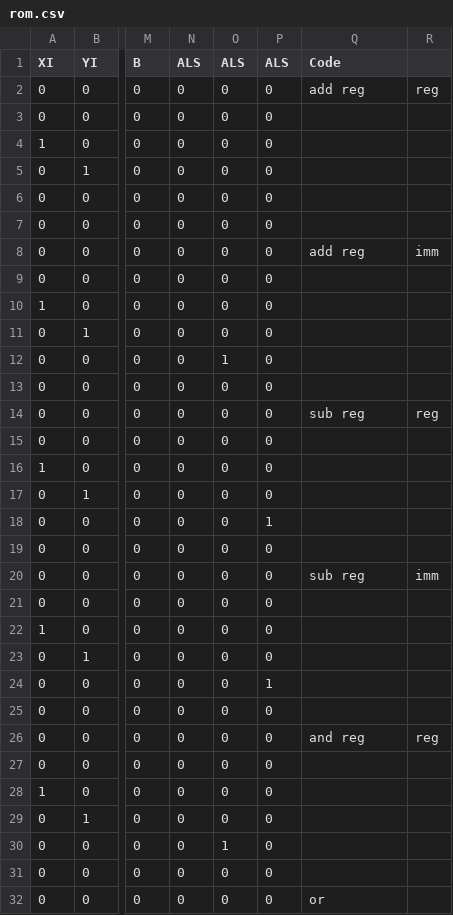
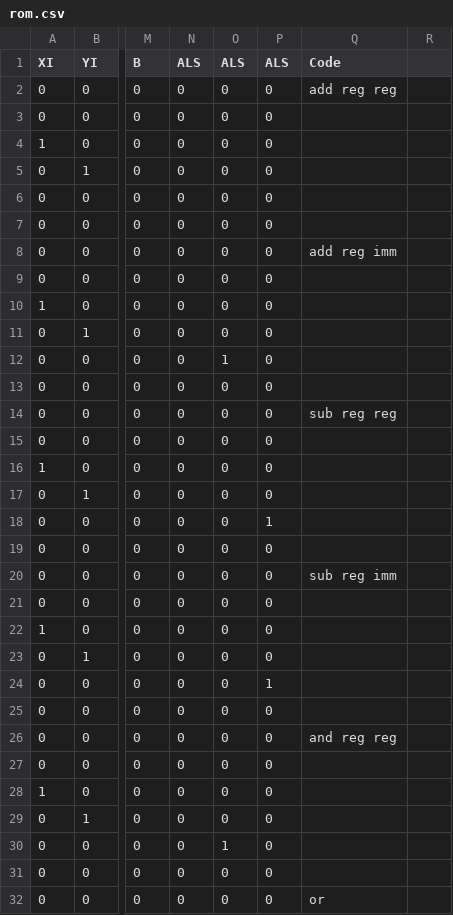
Before and after one commit to Oelin/pix, a CSV file: cu/rom.csv, drawn as a sheet; only a part is shown, gaps mark what is left out; the diff names each change by its address in the sheet, - before the commit and + after, or states it on an @@ line.

Commit message:
Update rom.csv

```diff
--- a/cu/rom.csv
+++ b/cu/rom.csv
-Q2 (Code): add reg
+Q2 (Code): add reg reg
-R2: reg
+R2: (empty)
-Q8 (Code): add reg
+Q8 (Code): add reg imm
-R8: imm
+R8: (empty)
-Q14 (Code): sub reg
+Q14 (Code): sub reg reg
-R14: reg
+R14: (empty)
-Q20 (Code): sub reg
+Q20 (Code): sub reg imm
-R20: imm
+R20: (empty)
-Q26 (Code): and reg
+Q26 (Code): and reg reg
-R26: reg
+R26: (empty)
```
